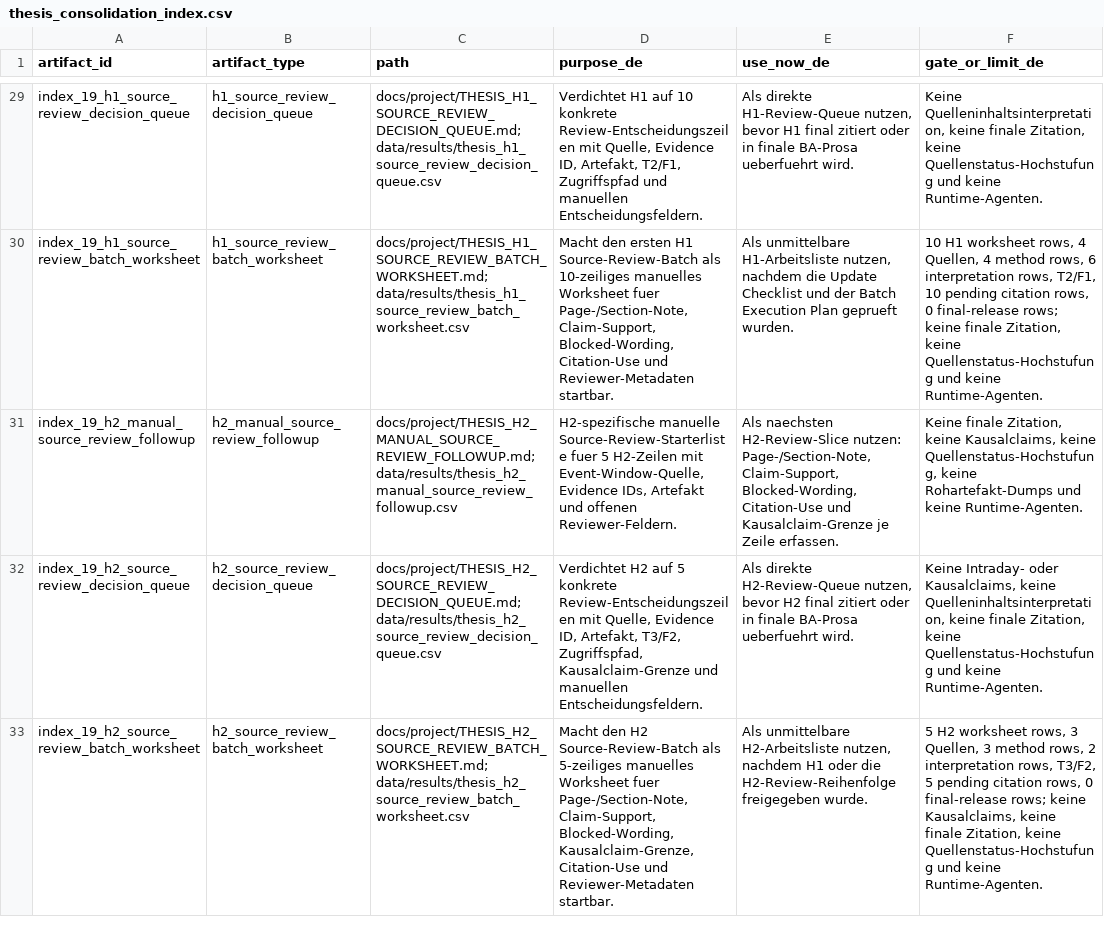
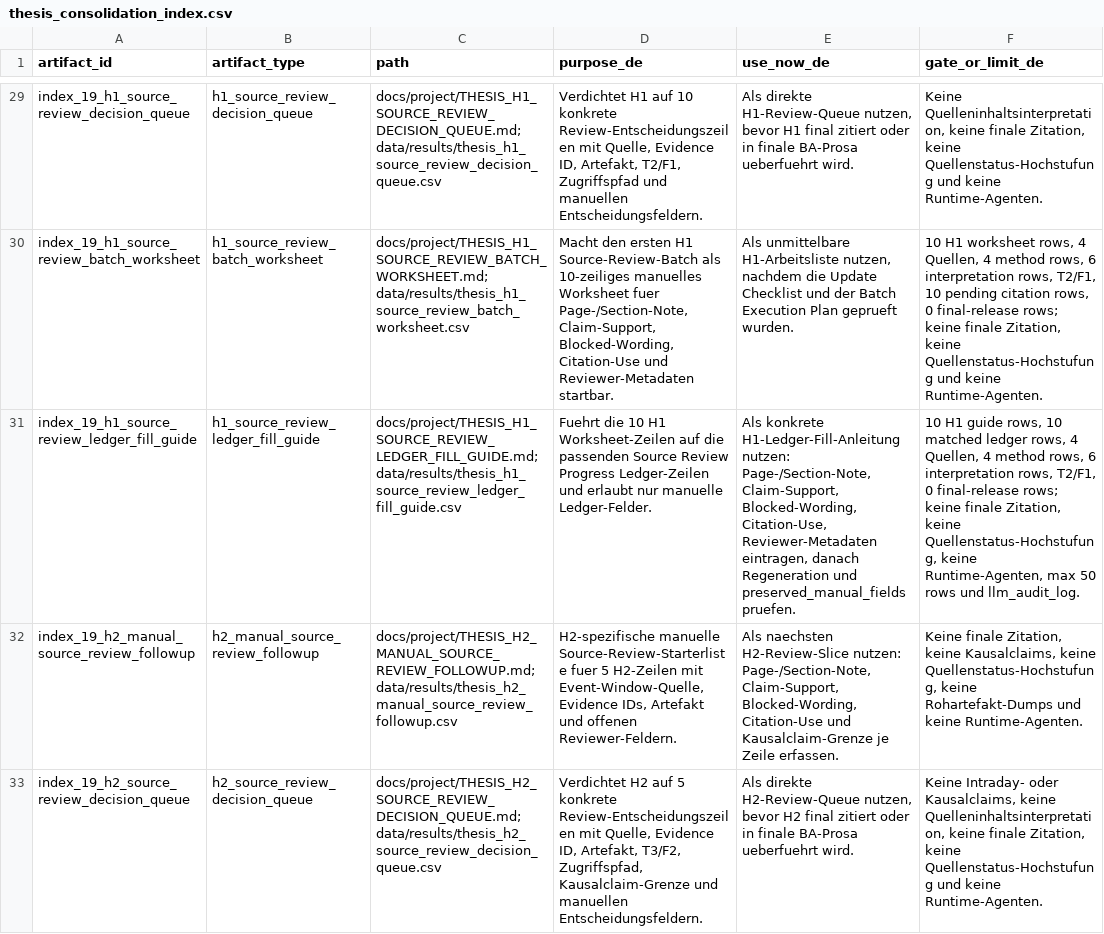
Before and after one commit to Pablozh123/multi-agent-orchestration-informational-efficiency, a CSV file: data/results/thesis_consolidation_index.csv, drawn as a sheet; only a part is shown, gaps mark what is left out; the shorter side is filled out with more unchanged rows; the diff names each change by its address in the sheet, - before the commit and + after, or states it on an @@ line.

Commit message:
docs: add h1 source review ledger fill guide

```diff
--- a/data/results/thesis_consolidation_index.csv
+++ b/data/results/thesis_consolidation_index.csv
+row 31: index_19_h1_source_review_ledger_fill_guide | h1_source_review_ledger_fill_guide | docs/project/THESIS_H1_SOURCE_REVIEW_LEDGER_FILL_GUIDE.md; data/results/thesis_h1_source_review_ledger_fill_guide.csv | Fuehrt die 10 H1 Worksheet-Zeilen auf die passenden Source Review Progress Ledger-Zeilen und erlaubt nur manuelle Ledger-Felder. | Als konkrete H1-Ledger-Fill-Anleitung nutzen: Page-/Section-Note, Claim-Support, Blocked-Wording, Citation-Use, Reviewer-Metadaten eintragen, danach Regeneration und preserved_manual_fields pruefen. | 10 H1 guide rows, 10 matched ledger rows, 4 Quellen, 4 method rows, 6 interpretation rows, T2/F1, 0 final-release rows; keine finale Zitation, keine Quellenstatus-Hochstufung, keine Runtime-Agenten, max 50 rows und llm_audit_log.
```
Also changed, not shown: 9 other files.
